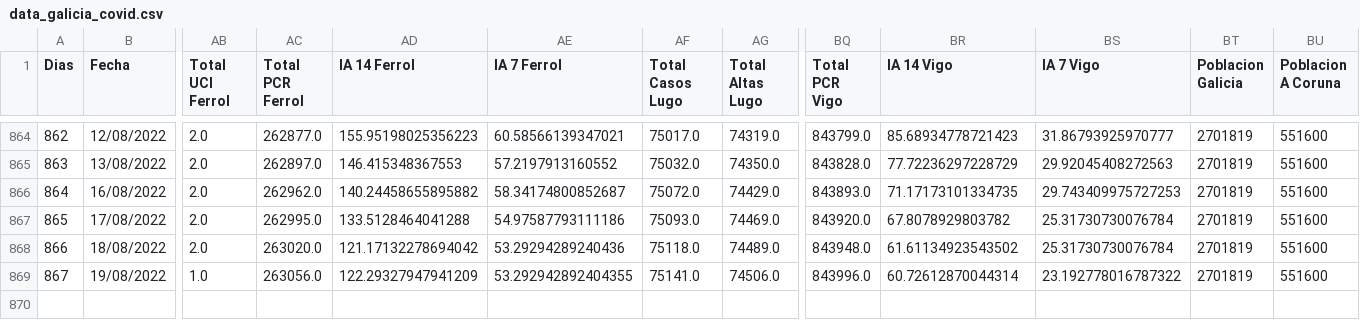
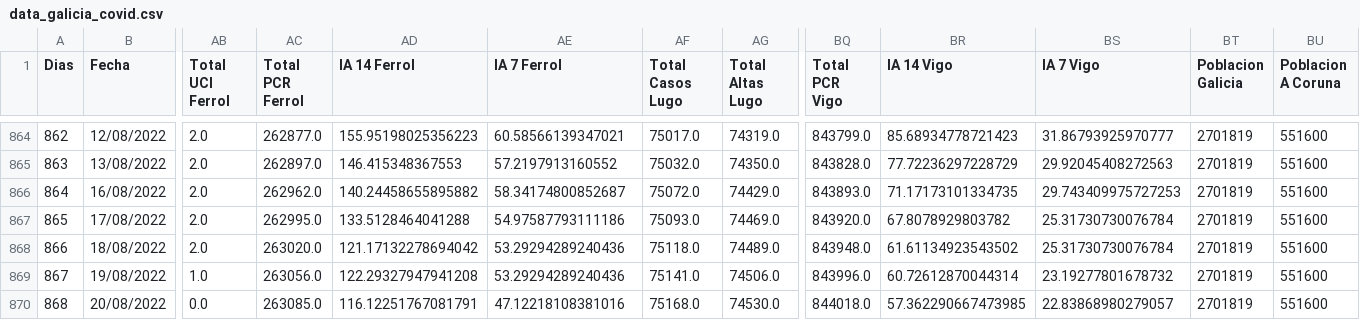
Before and after one commit to dgarcoe/COVID19_Galicia, a CSV file: data_galicia_covid.csv, drawn as a sheet; only a part is shown, gaps mark what is left out; rows hold the shown columns only; the diff names each change by its address in the sheet, - before the commit and + after, or states it on an @@ line.

Commit message:
Added data

```diff
--- a/data_galicia_covid.csv
+++ b/data_galicia_covid.csv
-AD869 (IA 14 Ferrol): 122.29327947941209
+AD869 (IA 14 Ferrol): 122.29327947941208
-AE869 (IA 7 Ferrol): 53.292942892404355
+AE869 (IA 7 Ferrol): 53.29294289240436
-BS869 (IA 7 Vigo): 23.192778016787322
+BS869 (IA 7 Vigo): 23.19277801678732
+row 870: 868 | 20/08/2022 | 0.0 | 263085.0 | 116.12251767081791 | 47.12218108381016 | 75168.0 | 74530.0 | 844018.0 | 57.362290667473985 | 22.83868980279057 | 2701819 | 551600
```
Also changed, not shown: 17 other files.
